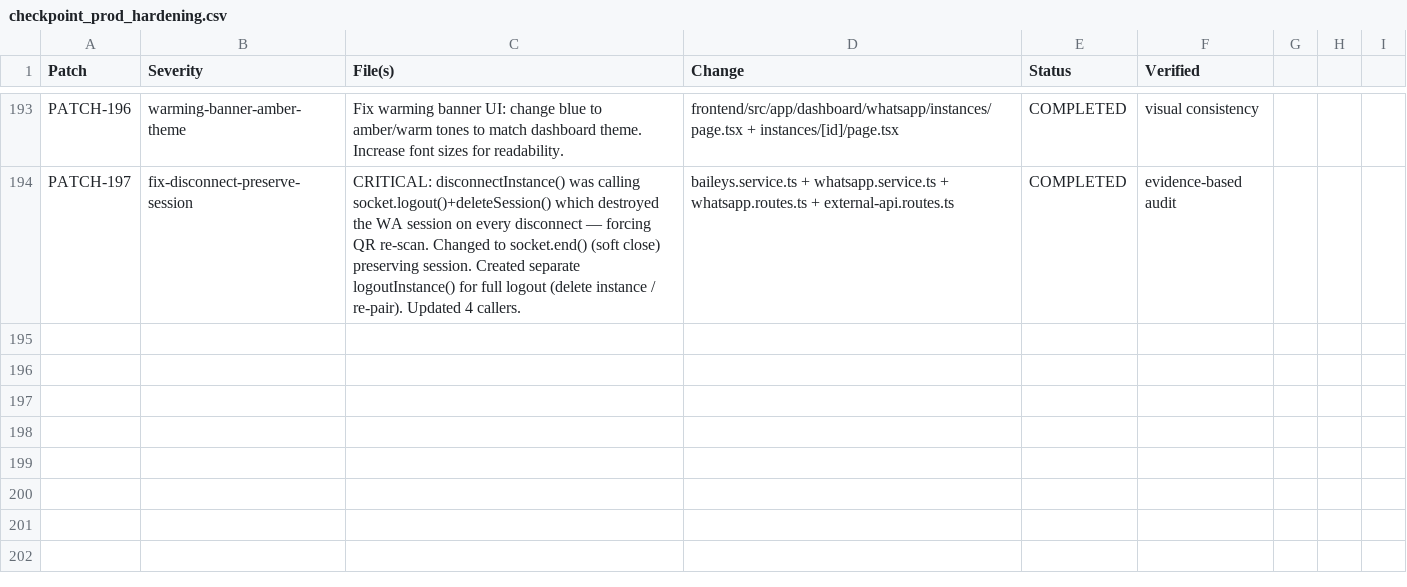
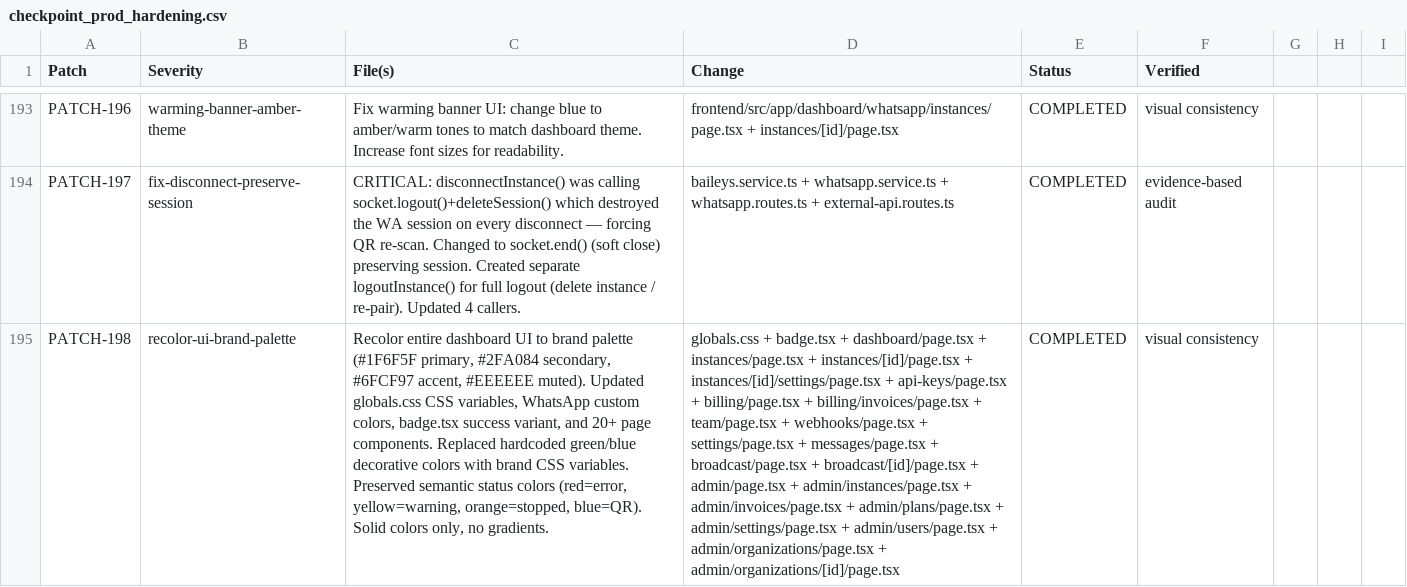
Before and after one commit to AdiSyahadi/chatbotdesa, a CSV file: backend/checkpoint_prod_hardening.csv, drawn as a sheet; only a part is shown, gaps mark what is left out; the diff names each change by its address in the sheet, - before the commit and + after, or states it on an @@ line.

Commit message:
PATCH-198: Recolor entire UI to brand palette (#1F6F5F, #2FA084, #6FCF97, #EEEEEE) - 24 files, solid colors, semantic status preserved

```diff
--- a/backend/checkpoint_prod_hardening.csv
+++ b/backend/checkpoint_prod_hardening.csv
+row 195: PATCH-198 | recolor-ui-brand-palette | Recolor entire dashboard UI to brand palette (#1F6F5F primary, #2FA084 secondary, #6FCF97 accent, #EEEEEE muted). Updated globals.css CSS variables, WhatsApp custom colors, badge.tsx success variant, and 20+ page components. Replaced hardcoded green/blue decorative colors with brand CSS variables. Preserved semantic status colors (red=error, yellow=warning, orange=stopped, blue=QR). Solid colors only, no gradients. | globals.css + badge.tsx + dashboard/page.tsx + instances/page.tsx + instances/[id]/page.tsx + instances/[id]/settings/page.tsx + api-keys/page.tsx + billing/page.tsx + billing/invoices/page.tsx + team/page.tsx + webhooks/page.tsx + settings/page.tsx + messages/page.tsx + broadcast/page.tsx + broadcast/[id]/page.tsx + admin/page.tsx + admin/instances/page.tsx + admin/invoices/page.tsx + admin/plans/page.tsx + admin/settings/page.tsx + admin/users/page.tsx + admin/organizations/page.tsx + admin/organizations/[id]/page.tsx | COMPLETED | visual consistency
```
Also changed, not shown: 23 other files.
